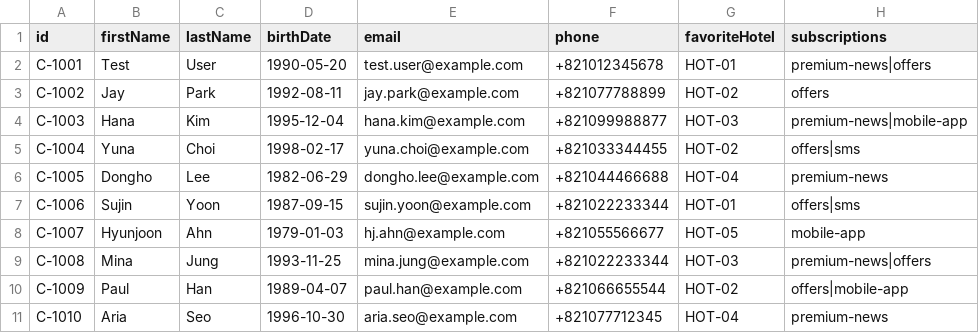
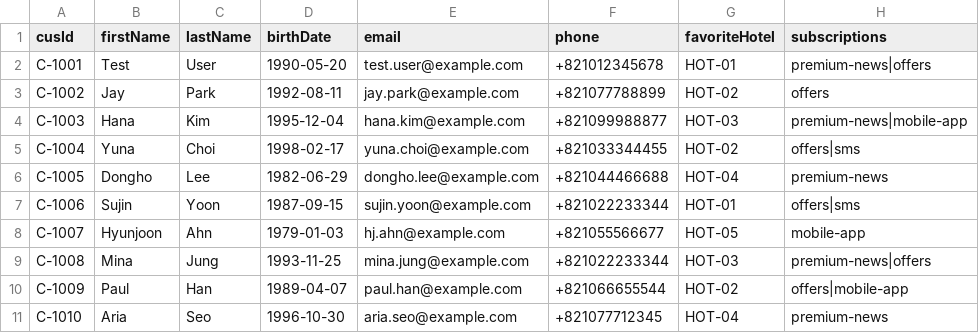
Before and after one commit to neep305/jason-aep-tutorial, a CSV file: tutorials/02-data-modeling-xdm/api/Customer/Customer.csv, drawn as a sheet.

```diff
--- a/tutorials/02-data-modeling-xdm/api/Customer/Customer.csv
+++ b/tutorials/02-data-modeling-xdm/api/Customer/Customer.csv
@@ -1,2 +1,2 @@
-id,firstName,lastName,birthDate,email,phone,favoriteHotel,subscriptions
+cusId,firstName,lastName,birthDate,email,phone,favoriteHotel,subscriptions
 C-1001,Test,User,1990-05-20,test.user@example.com,+821012345678,HOT-01,premium-news|offers
```
Also changed, not shown: 10 other files.
